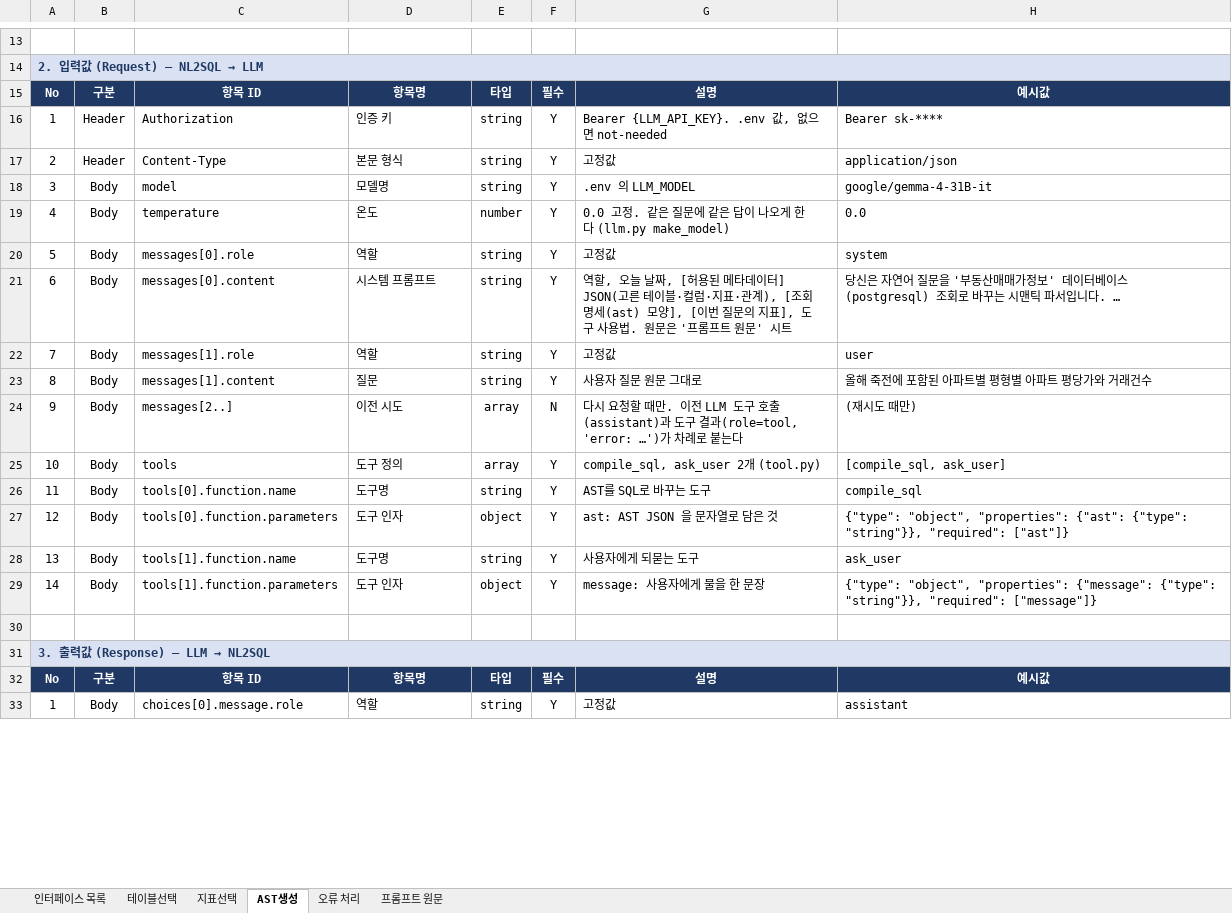
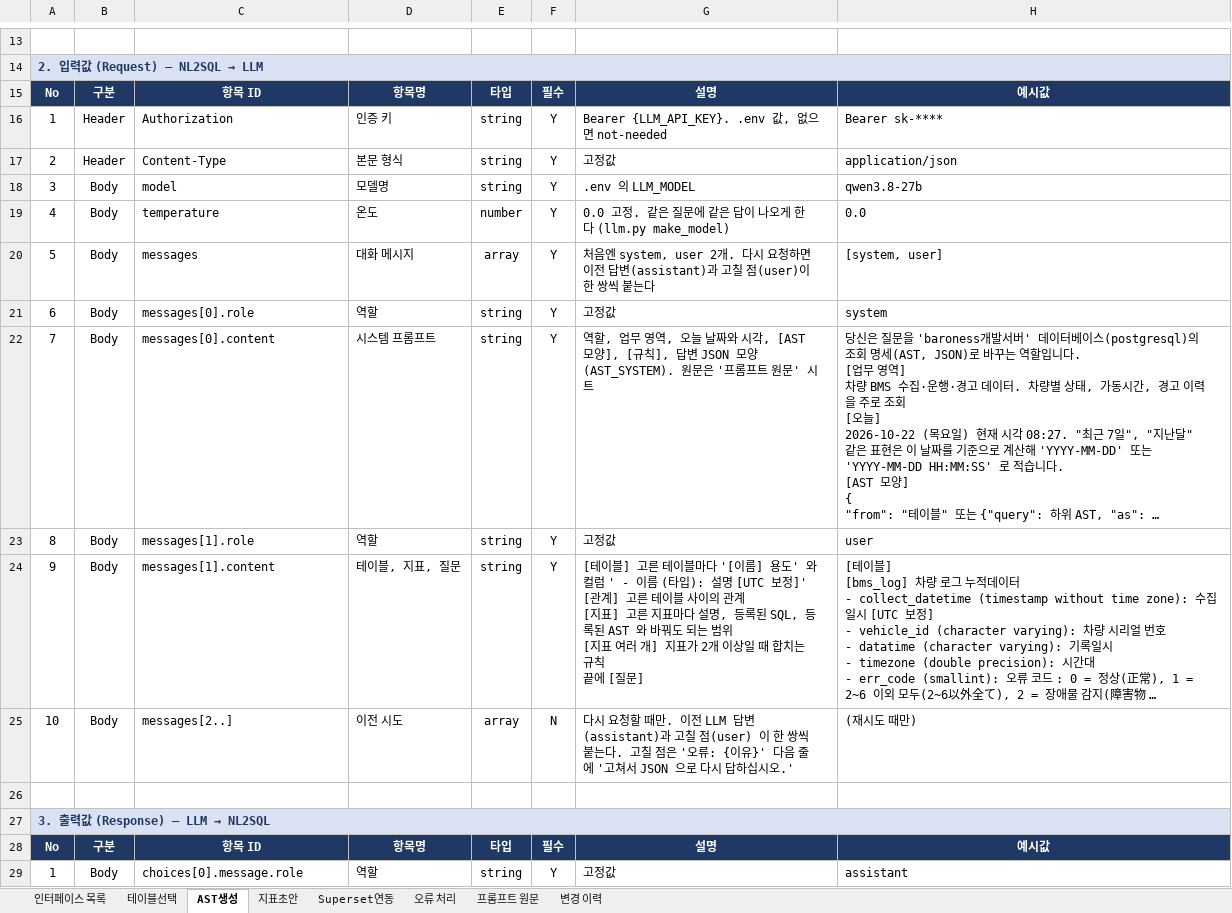
Before and after one commit to kimaab/nl2sql, an Excel workbook: docs/LLM-연동-API-명세서.xlsx, sheet AST생성, drawn as a sheet; only a part is shown, gaps mark what is left out; values as stored, in another font and other column widths than the file's, no borders; removed rows and columns are numbered as before the commit, all else as after; ↵ is a line break in a cell; the diff covers the shown part only; the diff names each change by its address in the sheet, - before the commit and + after, or states it on an @@ line.

```diff
--- a/docs/LLM-연동-API-명세서.xlsx (sheet AST생성)
+++ b/docs/LLM-연동-API-명세서.xlsx (sheet AST생성)
-sheet tab: 지표선택
+sheet tab: 지표초안
+sheet tab: Superset연동
+sheet tab: 변경 이력
-H18: google/gemma-4-31B-it
+H18: qwen3.8-27b
+row 20: 5 | Body | messages | 대화 메시지 | array | Y | 처음엔 system, user 2개. 다시 요청하면 이전 답변(assistant)과 고칠 점(user)이 한 쌍씩 붙는다 | [system, user]
-A21: 5
+A21: 6
-A22: 6
+A22: 7
-G22: 역할, 오늘 날짜, [허용된 메타데이터] JSON(고른 테이블·컬럼·지표·관계), [조회 명세(ast) 모양], [이번 질문의 지표], 도구 사용법. 원문은…
+G22: 역할, 업무 영역, 오늘 날짜와 시각, [AST 모양], [규칙], 답변 JSON 모양 (AST_SYSTEM). 원문은…
-H22: 당신은 자연어 질문을 '부동산매매가정보' 데이터베이스(postgresql) 조회로 바꾸는 시맨틱 파서입니다. …
+H22: 당신은 질문을 'baroness개발서버' 데이터베이스(postgresql)의 조회 명세(AST, JSON)로 바꾸는 역할입니다. ↵ [업무 영역] ↵ 차량 BMS 수집·운행·경고 데이터. 차량별 상태, 가동시간, 경고 이력을 주로 조회 ↵ [오늘] ↵ 2026-10-22 (목요일) 현재 시각 08:27. "최근 7일", "지난달" 같은 표현은 이 날짜를 기준으로 계산해 'YYYY-MM-DD' 또는 'YYYY-MM-DD HH:MM:SS' 로 적습니다. ↵ [AST 모양] ↵ { ↵ "from": "테이블" 또는 {"query": 하위 AST, "as": …
-A23: 7
+A23: 8
-A24: 8
+A24: 9
-D24: 질문
+D24: 테이블, 지표, 질문
-G24: 사용자 질문 원문 그대로
+G24: [테이블] 고른 테이블마다 '[이름] 용도' 와 컬럼 ' - 이름 (타입): 설명 [UTC 보정]' ↵ [관계] 고른 테이블 사이의 관계 ↵ [지표] 고른 지표마다 설명, 등록된 SQL, 등록된 AST 와 바꿔도 되는 범위 ↵ [지표 여러 개] 지표가 2개 이상일 때 합치는 규칙 ↵ 끝에 [질문]
-H24: 올해 죽전에 포함된 아파트별 평형별 아파트 평당가와 거래건수
+H24: [테이블] ↵ [bms_log] 차량 로그 누적데이터 ↵ - collect_datetime (timestamp without time zone): 수집 일시 [UTC 보정] ↵ - vehicle_id (character varying): 차량 시리얼 번호 ↵ - datatime (character varying): 기록일시 ↵ - timezone (double precision): 시간대 ↵ - err_code (smallint): 오류 코드 : 0 = 정상(正常), 1 = 2~6 이외 모두(2~6以外全て), 2 = 장애물 감지(障害物 …
-A25: 9
+A25: 10
-G25: …이전 LLM 도구 호출(assistant)과 도구 결과(role=tool, 'error: …')가 차례로 붙는다
+G25: …이전 LLM 답변(assistant)과 고칠 점(user) 이 한 쌍씩 붙는다. 고칠 점은 '오류: {이유}' 다음 줄에 '고쳐서 JSON 으로 다시 답하십시오.'
-row 25: 10 | Body | tools | 도구 정의 | array | Y | compile_sql, ask_user 2개 (tool.py) | [compile_sql, ask_user]
-row 26: 11 | Body | tools[0].function.name | 도구명 | string | Y | AST를 SQL로 바꾸는 도구 | compile_sql
-row 27: 12 | Body | tools[0].function.parameters | 도구 인자 | object | Y | ast: AST JSON 을 문자열로 담은 것 | {"type": "object", "properties": {"ast": {"type": "string"}}, "required": ["ast"]}
-row 28: 13 | Body | tools[1].function.name | 도구명 | string | Y | 사용자에게 되묻는 도구 | ask_user
-row 29: 14 | Body | tools[1].function.parameters | 도구 인자 | object | Y | message: 사용자에게 물을 한 문장 | {"type": "object", "properties": {"message": {"type": "string"}}, "required": ["message"]}
```
Also changed, not shown: 12 added rows, 23 removed rows, 38 edited cells, cell formats and merged cells elsewhere in this sheet, sheet 테이블선택, sheet 오류 처리, sheet 인터페이스 목록, sheet 프롬프트 원문, 3 other files.
